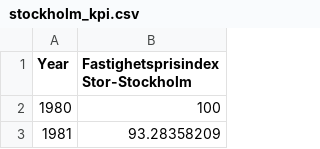
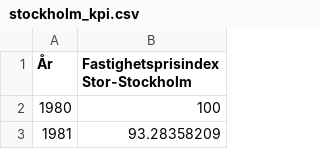
Before and after one commit to Zepronex/Zepronex.github.io, a CSV file: stockholm_kpi.csv, drawn as a sheet; only a part is shown.

```diff
--- a/stockholm_kpi.csv
+++ b/stockholm_kpi.csv
@@ -1,2 +1,2 @@
-Year,Fastighetsprisindex Stor-Stockholm
+År,Fastighetsprisindex Stor-Stockholm,
 1980,100
```
Also changed, not shown: sweden_kpi.csv, 1 other file.
